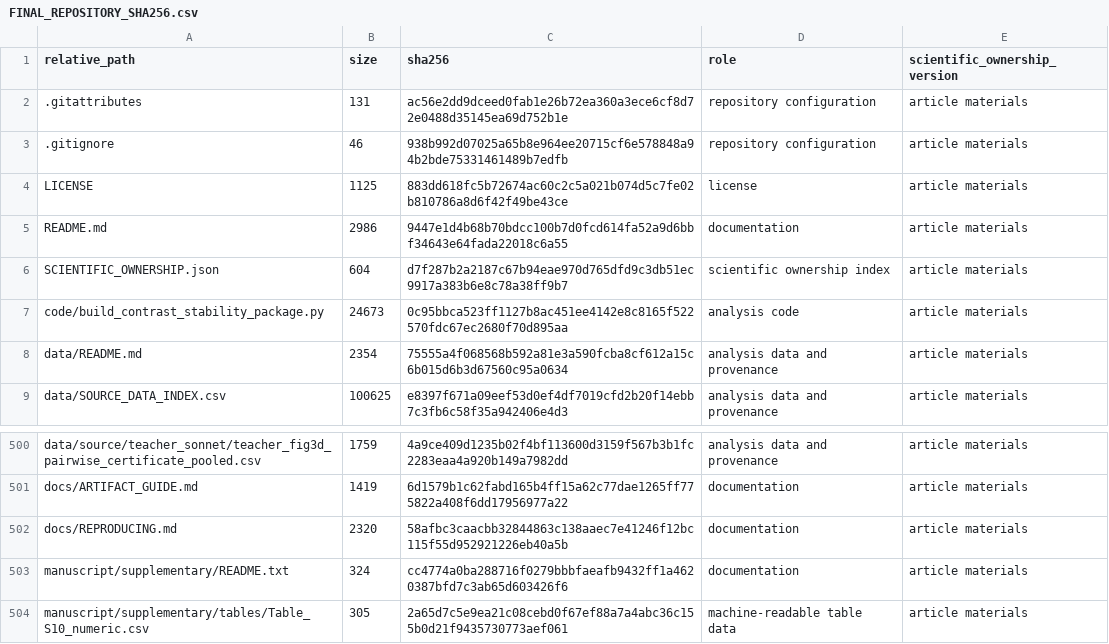
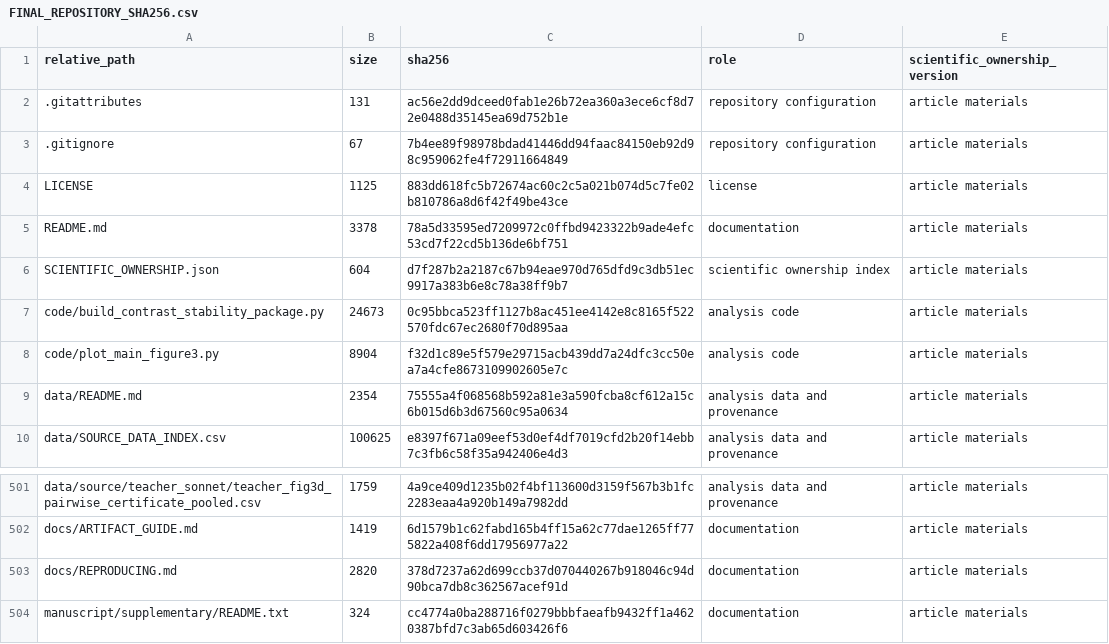
Before and after one commit to riddlehuang05/extreme-demand-tariff-analysis, a CSV file: FINAL_REPOSITORY_SHA256.csv, drawn as a sheet; only a part is shown, gaps mark what is left out; the shorter side is filled out with more unchanged rows.

Commit message:
Refresh article companion materials

```diff
--- a/FINAL_REPOSITORY_SHA256.csv
+++ b/FINAL_REPOSITORY_SHA256.csv
@@ -2,7 +2,8 @@ relative_path,size,sha256,role,scientific_ownership_version
 .gitattributes,131,ac56e2dd9dceed0fab1e26b72ea360a3ece6cf8d72e0488d35145ea69d752b1e,repository configuration,article materials
-.gitignore,46,938b992d07025a65b8e964ee20715cf6e578848a94b2bde75331461489b7edfb,repository configuration,article materials
+.gitignore,67,7b4ee89f98978bdad41446dd94faac84150eb92d98c959062fe4f72911664849,repository configuration,article materials
 LICENSE,1125,883dd618fc5b72674ac60c2c5a021b074d5c7fe02b810786a8d6f42f49be43ce,license,article materials
-README.md,2986,9447e1d4b68b70bdcc100b7d0fcd614fa52a9d6bbf34643e64fada22018c6a55,documentation,article materials
+README.md,3378,78a5d33595ed7209972c0ffbd9423322b9ade4efc53cd7f22cd5b136de6bf751,documentation,article materials
 SCIENTIFIC_OWNERSHIP.json,604,d7f287b2a2187c67b94eae970d765dfd9c3db51ec9917a383b6e8c78a38ff9b7,scientific ownership index,article materials
 code/build_contrast_stability_package.py,24673,0c95bbca523ff1127b8ac451ee4142e8c8165f522570fdc67ec2680f70d895aa,analysis code,article materials
+code/plot_main_figure3.py,8904,f32d1c89e5f579e29715acb439dd7a24dfc3cc50ea7a4cfe8673109902605e7c,analysis code,article materials
 data/README.md,2354,75555a4f068568b592a81e3a590fcba8cf612a15c6b015d6b3d67560c95a0634,analysis data and provenance,article materials
@@ -501,3 +502,3 @@ data/source/teacher_sonnet/teacher_fig3d_pairwise_certificate_pooled.csv,1759,4a
 docs/ARTIFACT_GUIDE.md,1419,6d1579b1c62fabd165b4ff15a62c77dae1265ff775822a408f6dd17956977a22,documentation,article materials
-docs/REPRODUCING.md,2320,58afbc3caacbb32844863c138aaec7e41246f12bc115f55d952921226eb40a5b,documentation,article materials
+docs/REPRODUCING.md,2820,378d7237a62d699ccb37d070440267b918046c94d90bca7db8c362567acef91d,documentation,article materials
 manuscript/supplementary/README.txt,324,cc4774a0ba288716f0279bbbfaeafb9432ff1a4620387bfd7c3ab65d603426f6,documentation,article materials
```
Also changed, not shown: 5 other files.
